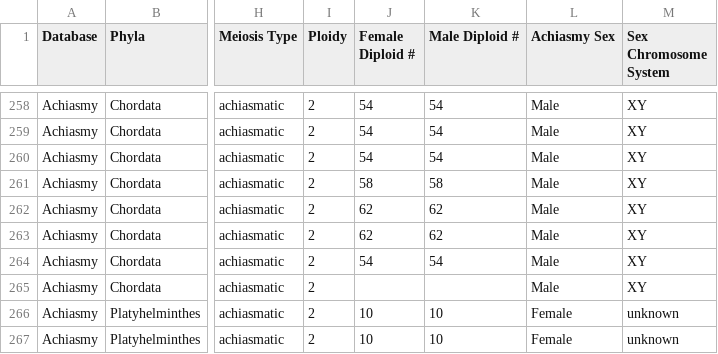
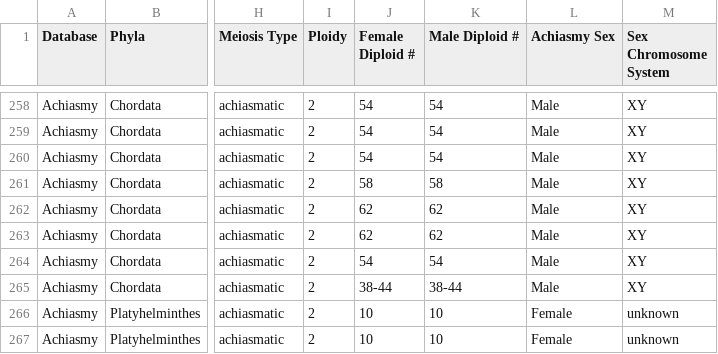
Before and after one commit to coleoguy/achiasmy-synthesis, a CSV file: data/achiasmy.csv, drawn as a sheet; only a part is shown, gaps mark what is left out; the diff names each change by its address in the sheet, - before the commit and + after, or states it on an @@ line.

Commit message:
updated chrom numbers

```diff
--- a/data/achiasmy.csv
+++ b/data/achiasmy.csv
-J265 (Female Diploid #): (empty)
+J265 (Female Diploid #): 38-44
-K265 (Male Diploid #): (empty)
+K265 (Male Diploid #): 38-44
```
